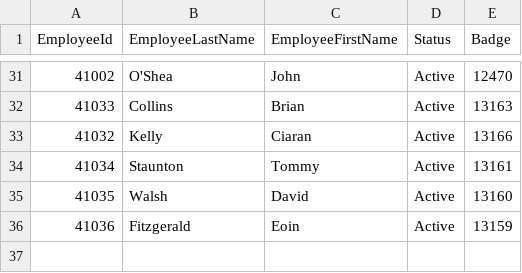
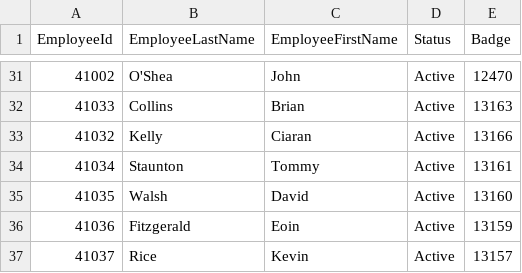
Before and after one commit to jaymz95/CorprateTimeandAttendance, a CSV file: WebApplication2/ClockIn.csv, drawn as a sheet; only a part is shown, gaps mark what is left out.

```diff
--- a/WebApplication2/ClockIn.csv
+++ b/WebApplication2/ClockIn.csv
@@ -36 +36,2 @@
 41036,Fitzgerald,Eoin,Active,13159
+41037,Rice,Kevin,Active,13157
```
Also changed, not shown: WebApplication2/Castlebar Employee List.csv, WebApplication2/TimeSheets/29April2021ClockInTotal.csv, 24 other files.
